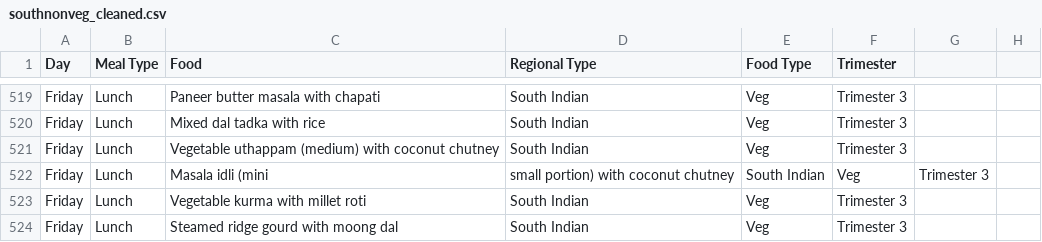
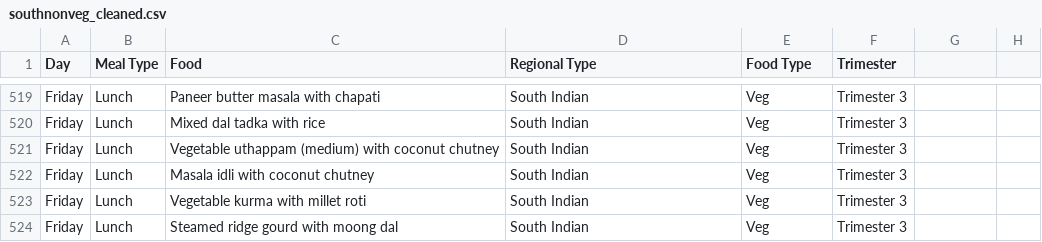
Before and after one commit to BTL5010TEJA/iproject, a CSV file: ishuproject-main (1)/ishuproject-main/data/data_1/southnonveg_cleaned.csv, drawn as a sheet; only a part is shown, gaps mark what is left out.

Commit message:
Update southnonveg_cleaned.csv

```diff
--- a/ishuproject-main (1)/ishuproject-main/data/data_1/southnonveg_cleaned.csv
+++ b/ishuproject-main (1)/ishuproject-main/data/data_1/southnonveg_cleaned.csv
@@ -521,3 +521,3 @@ Friday,Lunch,Mixed dal tadka with rice,South Indian,Veg,Trimester 3
 Friday,Lunch,Vegetable uthappam (medium) with coconut chutney,South Indian,Veg,Trimester 3
-Friday,Lunch,Masala idli (mini, small portion) with coconut chutney,South Indian,Veg,Trimester 3
+Friday,Lunch,Masala idli with coconut chutney,South Indian,Veg,Trimester 3
 Friday,Lunch,Vegetable kurma with millet roti,South Indian,Veg,Trimester 3
```
